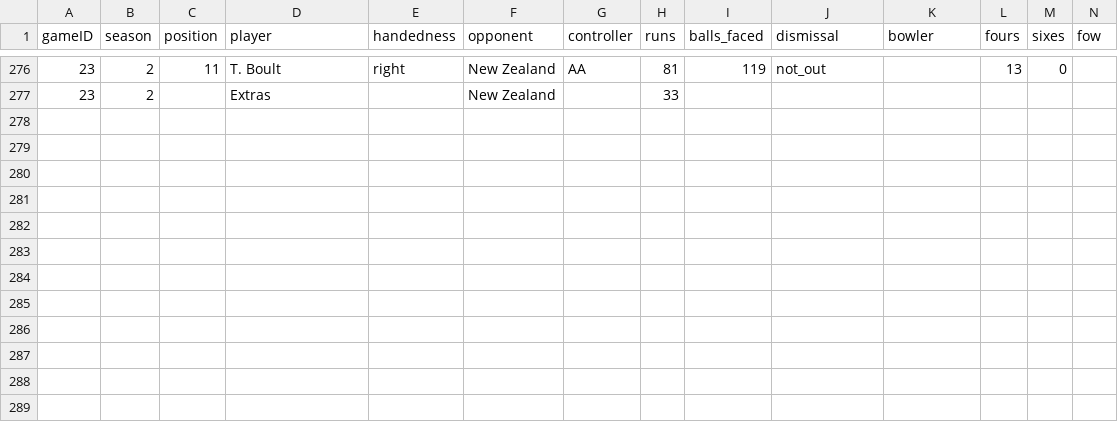
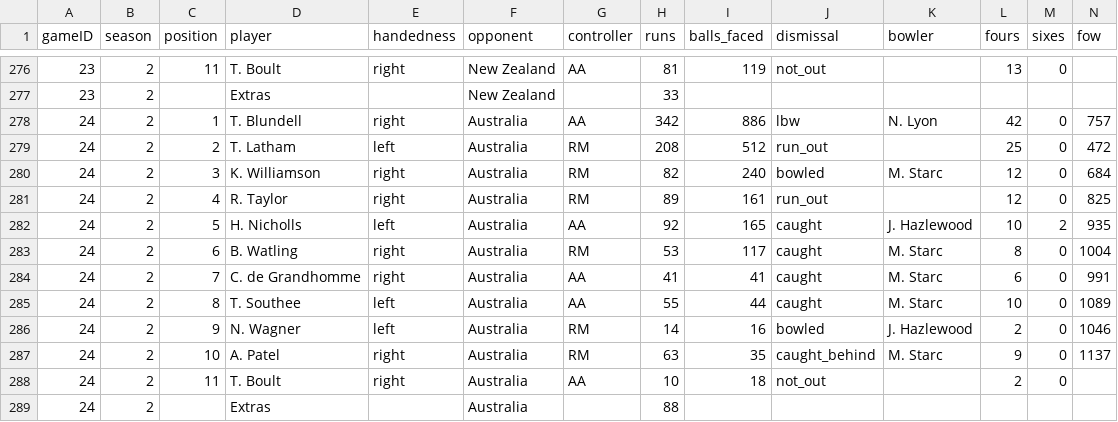
Before and after one commit to gotemyes/dbc, a CSV file: data/dbc_stats - batting.csv, drawn as a sheet; only a part is shown, gaps mark what is left out; rows hold the shown columns only; the diff names each change by its address in the sheet, - before the commit and + after, or states it on an @@ line.

```diff
--- a/data/dbc_stats - batting.csv
+++ b/data/dbc_stats - batting.csv
+row 278: 24 | 2 | 1 | T. Blundell | right | Australia | AA | 342 | 886 | lbw | N. Lyon | 42 | 0 | 757
+row 279: 24 | 2 | 2 | T. Latham | left | Australia | RM | 208 | 512 | run_out |  | 25 | 0 | 472
+row 280: 24 | 2 | 3 | K. Williamson | right | Australia | RM | 82 | 240 | bowled | M. Starc | 12 | 0 | 684
+row 281: 24 | 2 | 4 | R. Taylor | right | Australia | RM | 89 | 161 | run_out |  | 12 | 0 | 825
+row 282: 24 | 2 | 5 | H. Nicholls | left | Australia | AA | 92 | 165 | caught | J. Hazlewood | 10 | 2 | 935
+row 283: 24 | 2 | 6 | B. Watling | right | Australia | RM | 53 | 117 | caught | M. Starc | 8 | 0 | 1004
+row 284: 24 | 2 | 7 | C. de Grandhomme | right | Australia | AA | 41 | 41 | caught | M. Starc | 6 | 0 | 991
+row 285: 24 | 2 | 8 | T. Southee | left | Australia | AA | 55 | 44 | caught | M. Starc | 10 | 0 | 1089
+row 286: 24 | 2 | 9 | N. Wagner | left | Australia | RM | 14 | 16 | bowled | J. Hazlewood | 2 | 0 | 1046
+row 287: 24 | 2 | 10 | A. Patel | right | Australia | RM | 63 | 35 | caught_behind | M. Starc | 9 | 0 | 1137
+row 288: 24 | 2 | 11 | T. Boult | right | Australia | AA | 10 | 18 | not_out |  | 2 | 0
+row 289: 24 | 2 |  | Extras |  | Australia |  | 88
```
Also changed, not shown: data/dbc_stats - bowling.csv, 6 other files.
